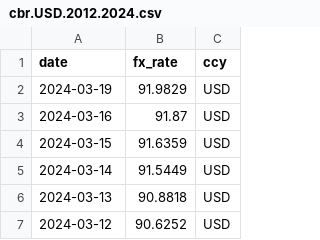
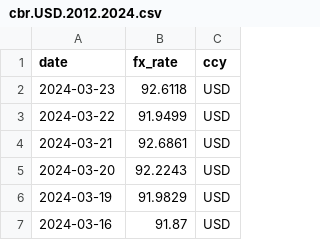
Before and after one commit to artem-bakulin/latex, a CSV file: derivatives/cbr.USD.2012.2024.csv, drawn as a sheet; only a part is shown; the shorter side is filled out with more unchanged rows; the diff names each change by its address in the sheet, - before the commit and + after, or states it on an @@ line.

Commit message:
Update market data on implied volatility

```diff
--- a/derivatives/cbr.USD.2012.2024.csv
+++ b/derivatives/cbr.USD.2012.2024.csv
+row 2: 2024-03-23 | 92.6118 | USD
+row 3: 2024-03-22 | 91.9499 | USD
+row 4: 2024-03-21 | 92.6861 | USD
+row 5: 2024-03-20 | 92.2243 | USD
```
Also changed, not shown: derivatives/USDRUB_realized_vol.csv, derivatives/usdrub_fly.csv, 4 other files.
